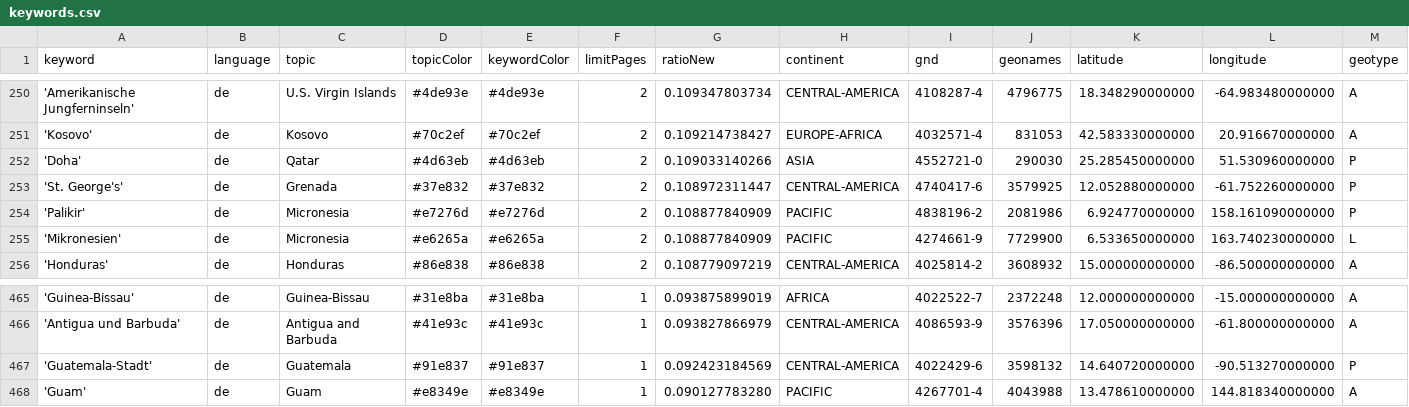
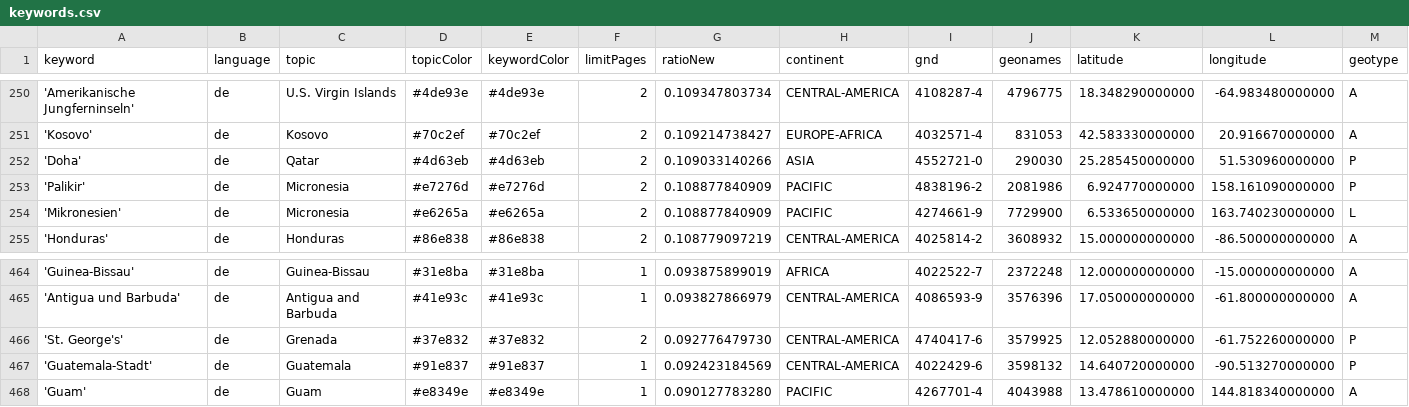
Before and after one commit to mizilett-news/ortsFluesterer, a CSV file: keywords.csv, drawn as a sheet; only a part is shown, gaps mark what is left out; removed rows and columns are numbered as before the commit, all else as after; rows hold the shown columns only; the diff names each change by its address in the sheet, - before the commit and + after, or states it on an @@ line.

Commit message:
Commit from GitHub Actions (harvest:0.0)

```diff
--- a/keywords.csv
+++ b/keywords.csv
-row 253: 'St. George's' | de | Grenada | #37e832 | #37e832 | 2 | 0.108972311447 | CENTRAL-AMERICA | 4740417-6 | 3579925 | 12.052880000000 | -61.752260000000 | P
+row 466: 'St. George's' | de | Grenada | #37e832 | #37e832 | 2 | 0.092776479730 | CENTRAL-AMERICA | 4740417-6 | 3579925 | 12.052880000000 | -61.752260000000 | P
```
